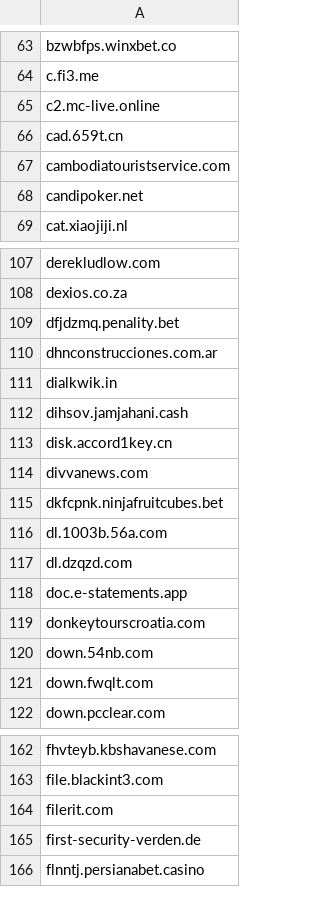
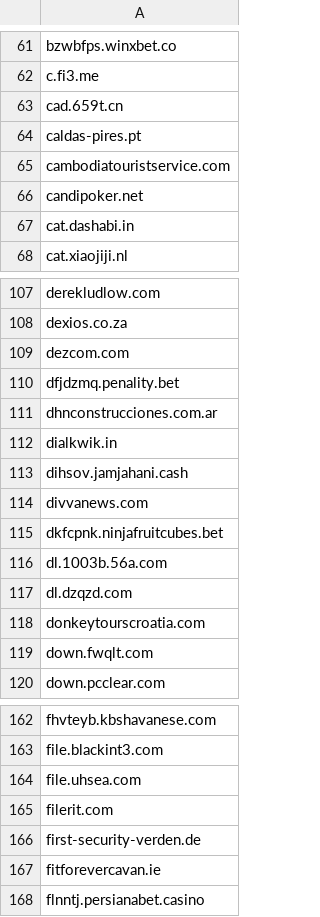
Before and after one commit to external-sources/hosts-sources, a CSV file: data/urlhausAbuseCh.csv, drawn as a sheet; only a part is shown, gaps mark what is left out; the diff covers the shown part only.

```diff
--- a/data/urlhausAbuseCh.csv
+++ b/data/urlhausAbuseCh.csv
@@ -64,6 +62,7 @@ bzwbfps.winxbet.co
 c.fi3.me
-c2.mc-live.online
 cad.659t.cn
+caldas-pires.pt
 cambodiatouristservice.com
 candipoker.net
+cat.dashabi.in
 cat.xiaojiji.nl
@@ -108,2 +108,3 @@ derekludlow.com
 dexios.co.za
+dezcom.com
 dfjdzmq.penality.bet
@@ -112,3 +113,2 @@ dialkwik.in
 dihsov.jamjahani.cash
-disk.accord1key.cn
 divvanews.com
@@ -117,5 +117,3 @@ dl.1003b.56a.com
 dl.dzqzd.com
-doc.e-statements.app
 donkeytourscroatia.com
-down.54nb.com
 down.fwqlt.com
@@ -163,4 +163,6 @@ fhvteyb.kbshavanese.com
 file.blackint3.com
+file.uhsea.com
 filerit.com
 first-security-verden.de
+fitforevercavan.ie
 flnntj.persianabet.casino
```
Also changed, not shown: 30 added rows, 26 removed rows and 1 edited cell elsewhere in this file, data/kadhosts_azet13.csv, data/openfish/domain.csv, 1 other file.
